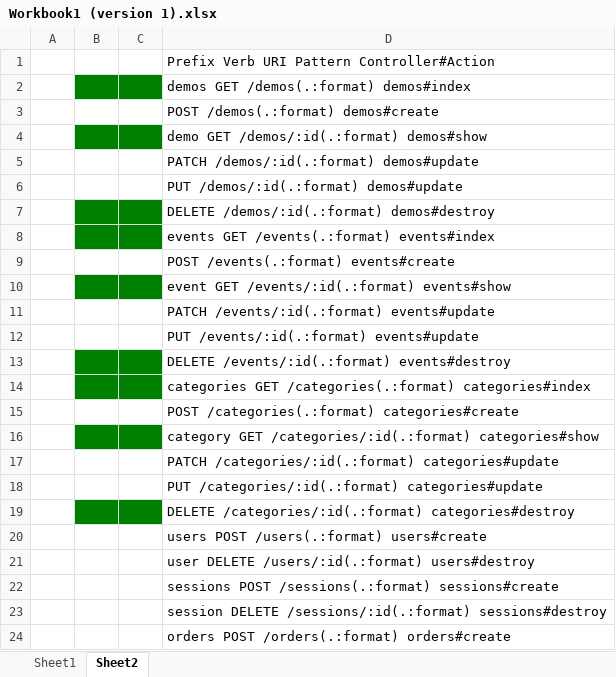
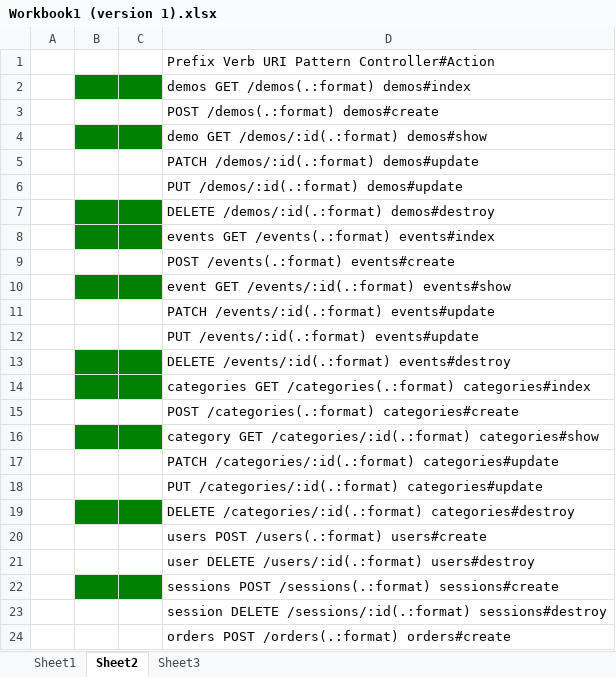
Before and after one commit to brandonstranzl/kickstarter, an Excel workbook: docs/Workbook1 (version 1).xlsx, sheet Sheet2, drawn as a sheet; values as stored, in another font and other column widths than the file's, no borders; the diff names each change by its address in the sheet, - before the commit and + after, or states it on an @@ line.

```diff
--- a/docs/Workbook1 (version 1).xlsx (sheet Sheet2)
+++ b/docs/Workbook1 (version 1).xlsx (sheet Sheet2)
+sheet tab: Sheet3
-B22:C22 fill: none
+B22:C22 fill: #008000
```
Also changed, not shown: 5 other files.
